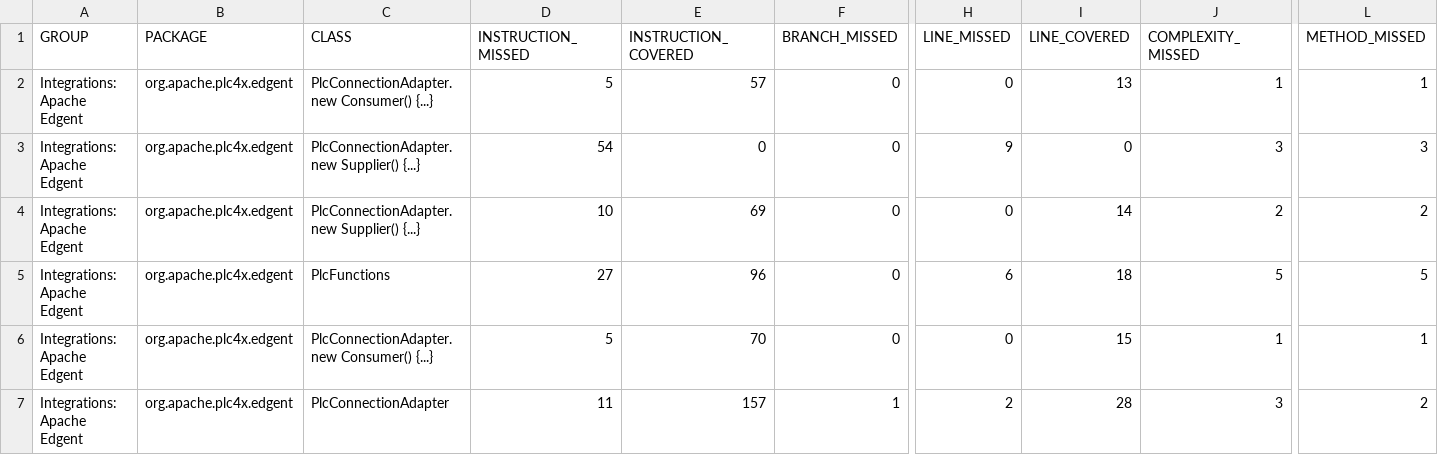
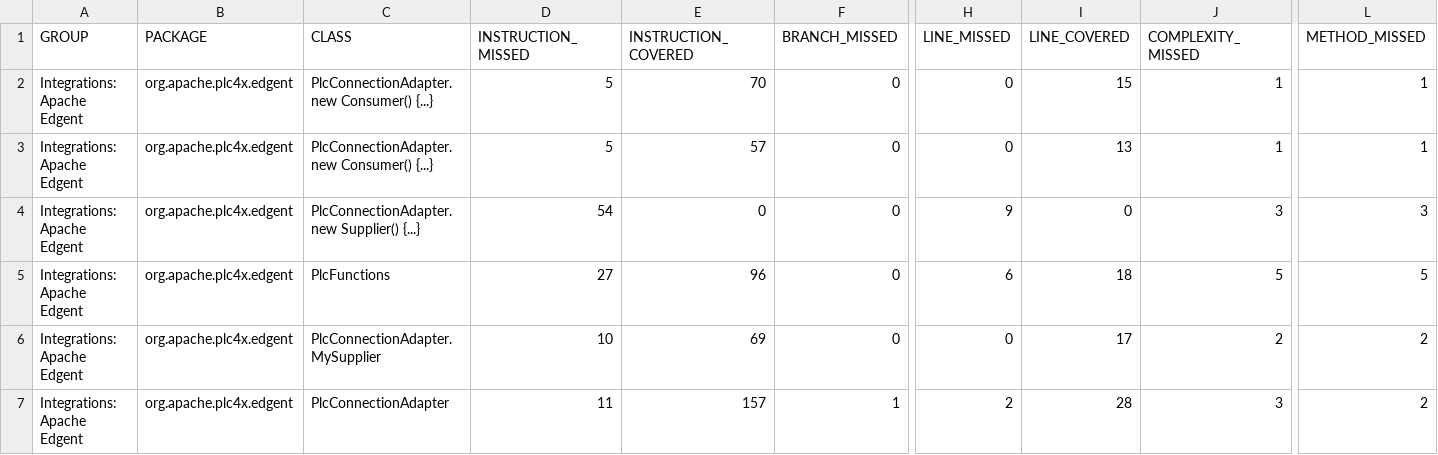
Before and after one commit to zjlhxq/plc4x, a CSV file: integrations/apache-edgent/jacoco/jacoco.csv, drawn as a sheet; only a part is shown, gaps mark what is left out; removed rows and columns are numbered as before the commit, all else as after; rows hold the shown columns only; the diff names each change by its address in the sheet, - before the commit and + after, or states it on an @@ line.

```diff
--- a/integrations/apache-edgent/jacoco/jacoco.csv
+++ b/integrations/apache-edgent/jacoco/jacoco.csv
+row 2: Integrations: Apache Edgent | org.apache.plc4x.edgent | PlcConnectionAdapter.new Consumer() {...} | 5 | 70 | 0 | 0 | 15 | 1 | 1
-row 4: Integrations: Apache Edgent | org.apache.plc4x.edgent | PlcConnectionAdapter.new Supplier() {...} | 10 | 69 | 0 | 0 | 14 | 2 | 2
-C6 (CLASS): PlcConnectionAdapter.new Consumer() {...}
+C6 (CLASS): PlcConnectionAdapter.MySupplier
-D6 (INSTRUCTION_MISSED): 5
+D6 (INSTRUCTION_MISSED): 10
-E6 (INSTRUCTION_COVERED): 70
+E6 (INSTRUCTION_COVERED): 69
-I6 (LINE_COVERED): 15
+I6 (LINE_COVERED): 17
-J6 (COMPLEXITY_MISSED): 1
+J6 (COMPLEXITY_MISSED): 2
-L6 (METHOD_MISSED): 1
+L6 (METHOD_MISSED): 2
```
Also changed, not shown: 51 other files.
